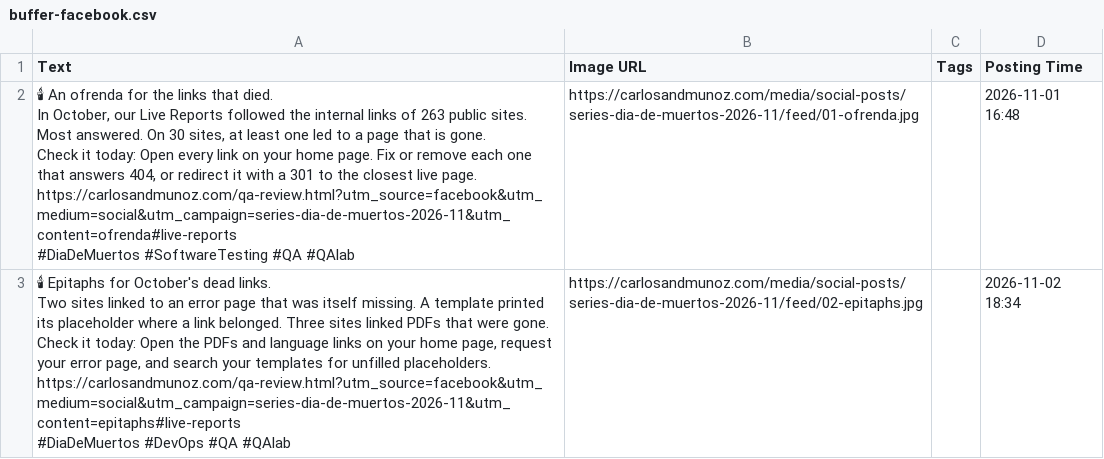
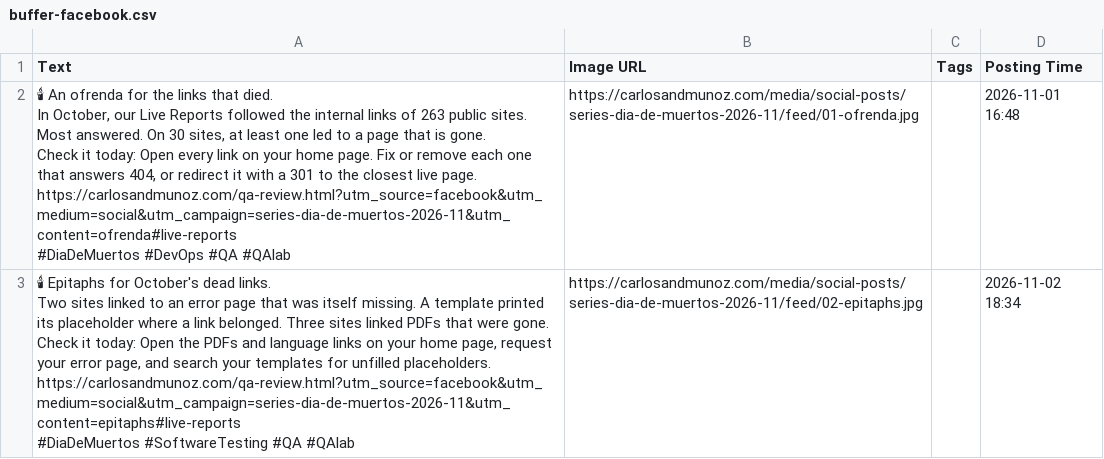
Before and after one commit to kaanmuar/kaanmuar.github.io, a CSV file: media/social-posts/series-dia-de-muertos-2026-11/buffer/buffer-facebook.csv, drawn as a sheet; ↵ is a line break in a cell; the diff names each change by its address in the sheet, - before the commit and + after, or states it on an @@ line.

```diff
--- a/media/social-posts/series-dia-de-muertos-2026-11/buffer/buffer-facebook.csv
+++ b/media/social-posts/series-dia-de-muertos-2026-11/buffer/buffer-facebook.csv
-A2 (Text): …https://carlosandmunoz.com/qa-review.html?utm_source=facebook&utm_medium=social&utm_campaign=series-dia-de-muertos-2026-11&utm_content=ofrenda#live-reports ↵ #DiaDeMuertos #SoftwareTesting #QA #QAlab
+A2 (Text): …https://carlosandmunoz.com/qa-review.html?utm_source=facebook&utm_medium=social&utm_campaign=series-dia-de-muertos-2026-11&utm_content=ofrenda#live-reports ↵ #DiaDeMuertos #DevOps #QA #QAlab
-A3 (Text): …https://carlosandmunoz.com/qa-review.html?utm_source=facebook&utm_medium=social&utm_campaign=series-dia-de-muertos-2026-11&utm_content=epitaphs#live-reports ↵ #DiaDeMuertos #DevOps #QA #QAlab
+A3 (Text): …https://carlosandmunoz.com/qa-review.html?utm_source=facebook&utm_medium=social&utm_campaign=series-dia-de-muertos-2026-11&utm_content=epitaphs#live-reports ↵ #DiaDeMuertos #SoftwareTesting #QA #QAlab
```
Also changed, not shown: media/social-posts/digest-2026-10-30/buffer/buffer-facebook.csv, media/social-posts/digest-2026-10-30/buffer/buffer-linkedin.csv, 13 other files.
